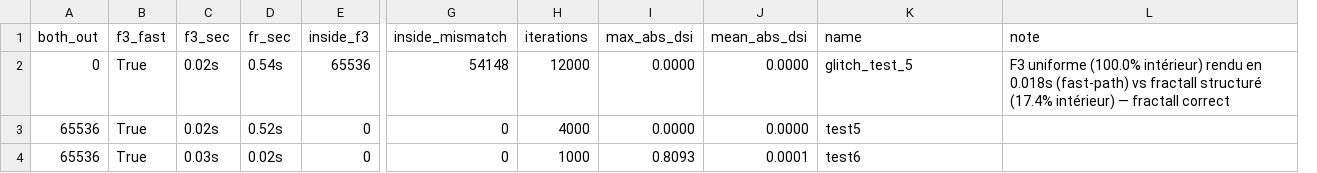
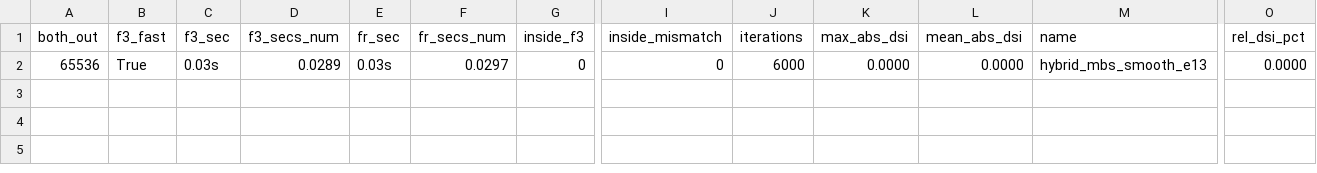
Before and after one commit to habib256/fractall-rust, a CSV file: bench/compare/_summary.csv, drawn as a sheet; only a part is shown, gaps mark what is left out; removed rows and columns are numbered as before the commit, all else as after; rows hold the shown columns only; the diff names each change by its address in the sheet, - before the commit and + after, or states it on an @@ line.

```diff
--- a/bench/compare/_summary.csv
+++ b/bench/compare/_summary.csv
+column D (f3_secs_num), row 2: 0.0289
+column F (fr_secs_num), row 2: 0.0297
-column L (note), empty
+column O (rel_dsi_pct), row 2: 0.0000
-row 2: 0 | True | 0.02s | 0.54s | 65536 | 54148 | 12000 | 0.0000 | 0.0000 | glitch_test_5 | F3 uniforme (100.0% intérieur) rendu en 0.018s (fast-path) vs fractall structuré (17.4% intérieur) — fractall correct
-C2 (f3_sec): 0.02s
+C2 (f3_sec): 0.03s
-E2 (fr_sec): 0.52s
+E2 (fr_sec): 0.03s
-J2 (iterations): 4000
+J2 (iterations): 6000
-M2 (name): test5
+M2 (name): hybrid_mbs_smooth_e13
-row 4: 65536 | True | 0.03s | 0.02s | 0 | 0 | 1000 | 0.8093 | 0.0001 | test6
```
Also changed, not shown: 8 other files.
